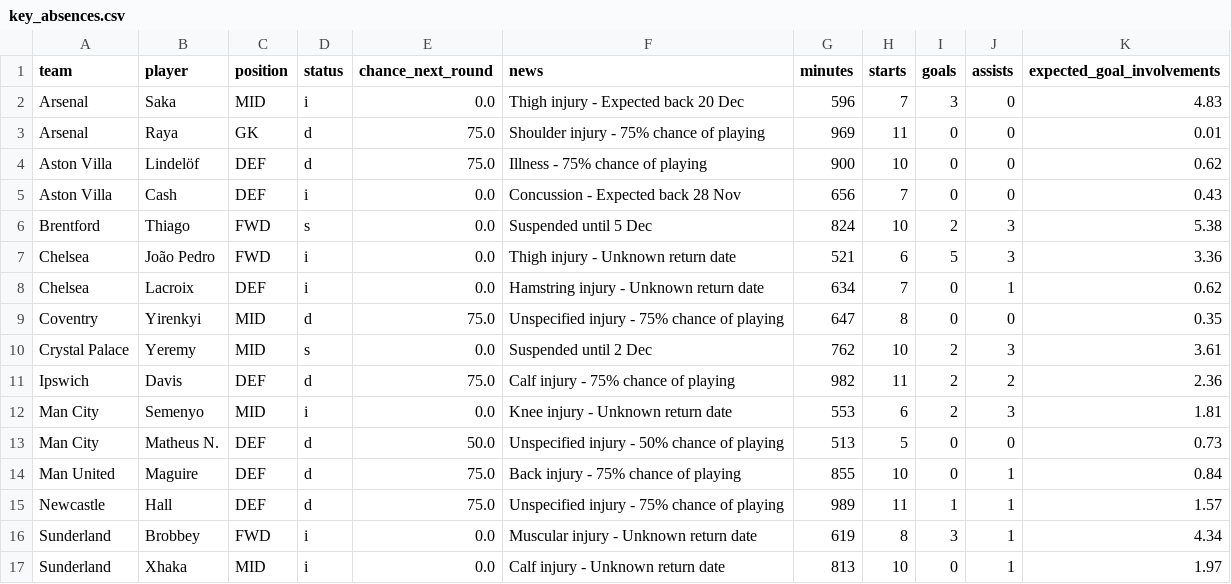
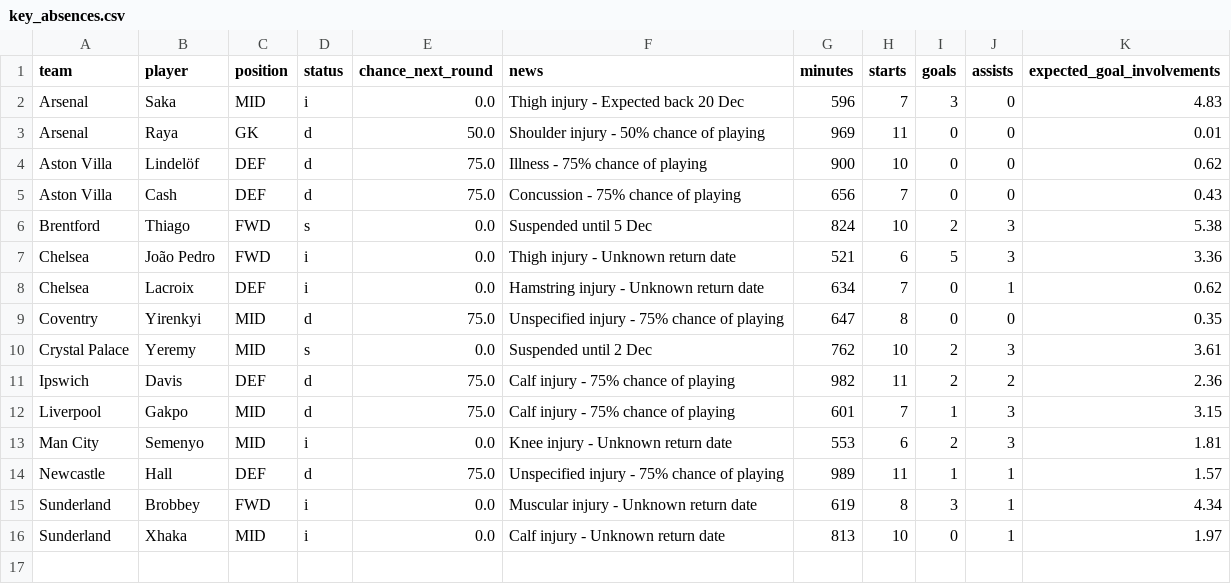
Before and after one commit to Garygunn94/premier-league-predictions, a CSV file: data/upcoming/key_absences.csv, drawn as a sheet.

```diff
--- a/data/upcoming/key_absences.csv
+++ b/data/upcoming/key_absences.csv
@@ -2,5 +2,5 @@ team,player,position,status,chance_next_round,news,minutes,starts,goals,assists,
 Arsenal,Saka,MID,i,0.0,Thigh injury - Expected back 20 Dec,596,7,3,0,4.83
-Arsenal,Raya,GK,d,75.0,Shoulder injury - 75% chance of playing,969,11,0,0,0.01
+Arsenal,Raya,GK,d,50.0,Shoulder injury - 50% chance of playing,969,11,0,0,0.01
 Aston Villa,Lindelöf,DEF,d,75.0,Illness - 75% chance of playing,900,10,0,0,0.62
-Aston Villa,Cash,DEF,i,0.0,Concussion - Expected back 28 Nov,656,7,0,0,0.43
+Aston Villa,Cash,DEF,d,75.0,Concussion - 75% chance of playing,656,7,0,0,0.43
 Brentford,Thiago,FWD,s,0.0,Suspended until 5 Dec,824,10,2,3,5.38
@@ -11,5 +11,4 @@ Crystal Palace,Yeremy,MID,s,0.0,Suspended until 2 Dec,762,10,2,3,3.61
 Ipswich,Davis,DEF,d,75.0,Calf injury - 75% chance of playing,982,11,2,2,2.36
+Liverpool,Gakpo,MID,d,75.0,Calf injury - 75% chance of playing,601,7,1,3,3.15
 Man City,Semenyo,MID,i,0.0,Knee injury - Unknown return date,553,6,2,3,1.81
-Man City,Matheus N.,DEF,d,50.0,Unspecified injury - 50% chance of playing,513,5,0,0,0.73
-Man United,Maguire,DEF,d,75.0,Back injury - 75% chance of playing,855,10,0,1,0.84
 Newcastle,Hall,DEF,d,75.0,Unspecified injury - 75% chance of playing,989,11,1,1,1.57
```
Also changed, not shown: data/matches.csv, data/raw/football-data-uk/E0_2627.csv, 3 other files.
